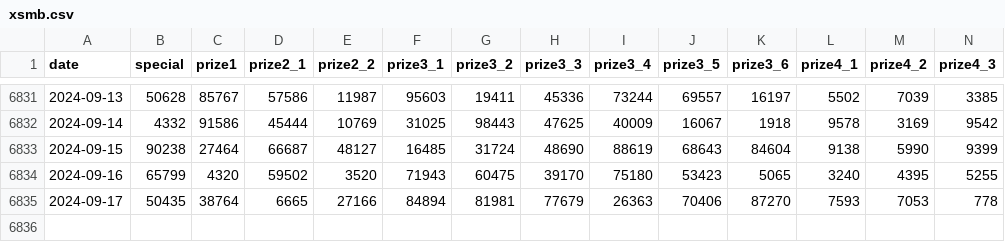
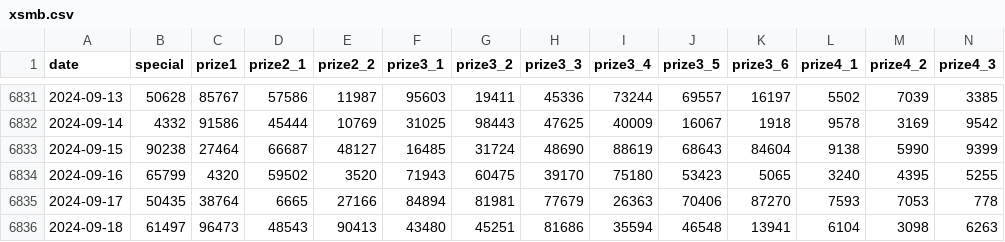
Before and after one commit to thieucong98/vietnam-lottery-xsmb-analysis, a CSV file: results/xsmb.csv, drawn as a sheet; only a part is shown, gaps mark what is left out; rows hold the shown columns only; the diff names each change by its address in the sheet, - before the commit and + after, or states it on an @@ line.

```diff
--- a/results/xsmb.csv
+++ b/results/xsmb.csv
+row 6836: 2024-09-18 | 61497 | 96473 | 48543 | 90413 | 43480 | 45251 | 81686 | 35594 | 46548 | 13941 | 6104 | 3098 | 6263
```
Also changed, not shown: results/xsmb_1_year.csv, results/xsmb_2_year.csv, 11 other files.
